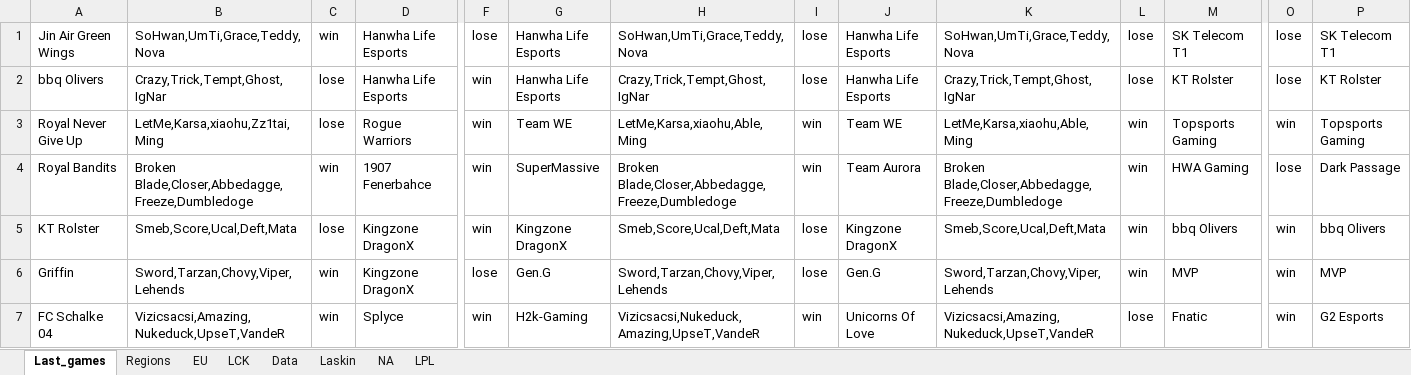
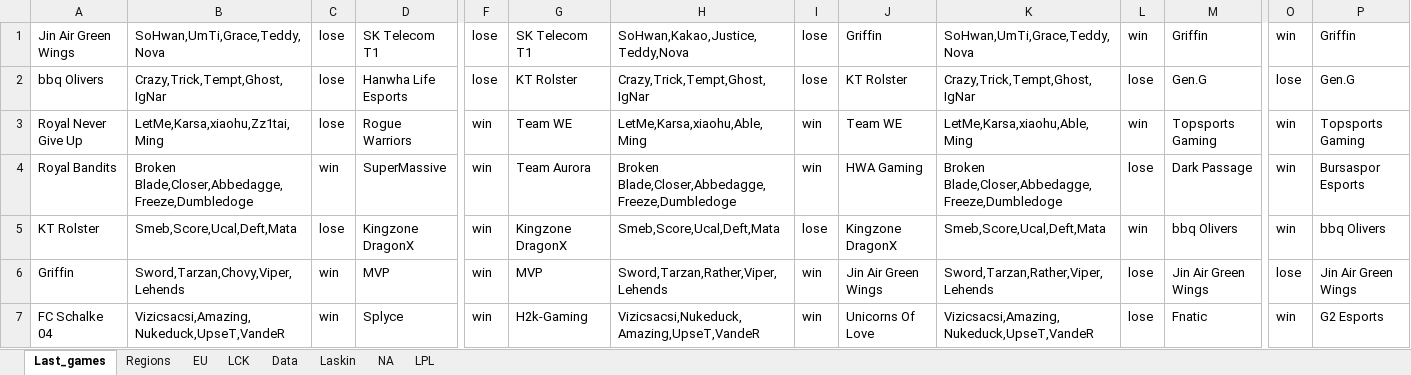
Before and after one commit to Ledareg/e-sports, an Excel workbook: Kokeilu.xlsm, sheet Last_games, drawn as a sheet; only a part is shown, gaps mark what is left out; values as stored, in another font and other column widths than the file's, no borders; the diff covers the shown part only; the diff names each change by its address in the sheet, - before the commit and + after, or states it on an @@ line.

```diff
--- a/Kokeilu.xlsm (sheet Last_games)
+++ b/Kokeilu.xlsm (sheet Last_games)
-C1: win
+C1: lose
-D1: Hanwha Life Esports
+D1: SK Telecom T1
-G1: Hanwha Life Esports
+G1: SK Telecom T1
-H1: SoHwan,UmTi,Grace,Teddy,Nova
+H1: SoHwan,Kakao,Justice,Teddy,Nova
-J1: Hanwha Life Esports
+J1: Griffin
-L1: lose
+L1: win
-M1: SK Telecom T1
+M1: Griffin
-O1: lose
+O1: win
-P1: SK Telecom T1
+P1: Griffin
-F2: win
+F2: lose
-G2: Hanwha Life Esports
+G2: KT Rolster
-J2: Hanwha Life Esports
+J2: KT Rolster
-M2: KT Rolster
+M2: Gen.G
-P2: KT Rolster
+P2: Gen.G
-D4: 1907 Fenerbahce
+D4: SuperMassive
-G4: SuperMassive
+G4: Team Aurora
-J4: Team Aurora
+J4: HWA Gaming
-L4: win
+L4: lose
-M4: HWA Gaming
+M4: Dark Passage
-O4: lose
+O4: win
-P4: Dark Passage
+P4: Bursaspor Esports
-D6: Kingzone DragonX
+D6: MVP
-F6: lose
+F6: win
-G6: Gen.G
+G6: MVP
-H6: Sword,Tarzan,Chovy,Viper,Lehends
+H6: Sword,Tarzan,Rather,Viper,Lehends
-I6: lose
+I6: win
-J6: Gen.G
+J6: Jin Air Green Wings
-K6: Sword,Tarzan,Chovy,Viper,Lehends
+K6: Sword,Tarzan,Rather,Viper,Lehends
-L6: win
+L6: lose
-M6: MVP
+M6: Jin Air Green Wings
-O6: win
+O6: lose
-P6: MVP
+P6: Jin Air Green Wings
```
Also changed, not shown: 180 edited cells elsewhere in this sheet, sheet Data, sheet Laskin, formulas that keep their value, 6 other files.
